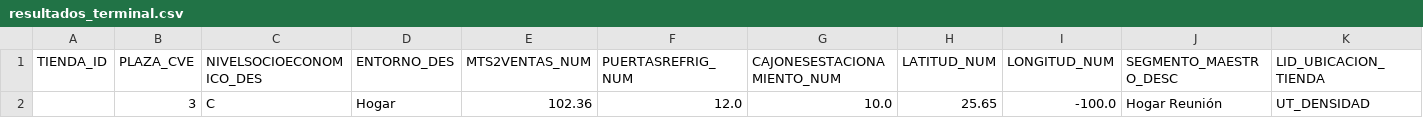
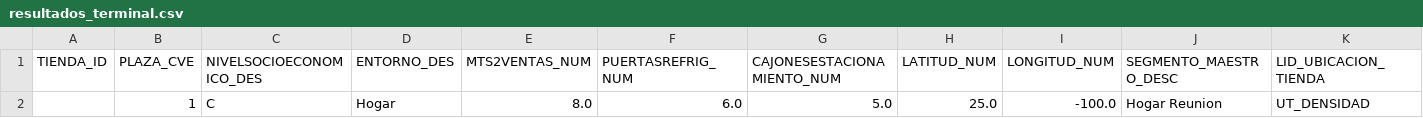
Before and after one commit to MiguelGavito/datathonCOGNITO, a CSV file: resultados_terminal.csv, drawn as a sheet; only a part is shown; removed rows and columns are numbered as before the commit, all else as after; rows hold the shown columns only; the diff names each change by its address in the sheet, - before the commit and + after, or states it on an @@ line.

```diff
--- a/resultados_terminal.csv
+++ b/resultados_terminal.csv
-row 2:  | 3 | C | Hogar | 102.36 | 12.0 | 10.0 | 25.65 | -100.0 | Hogar Reunión | UT_DENSIDAD
+row 2:  | 1 | C | Hogar | 8.0 | 6.0 | 5.0 | 25.0 | -100.0 | Hogar Reunion | UT_DENSIDAD
```
Also changed, not shown: 4 other files.
